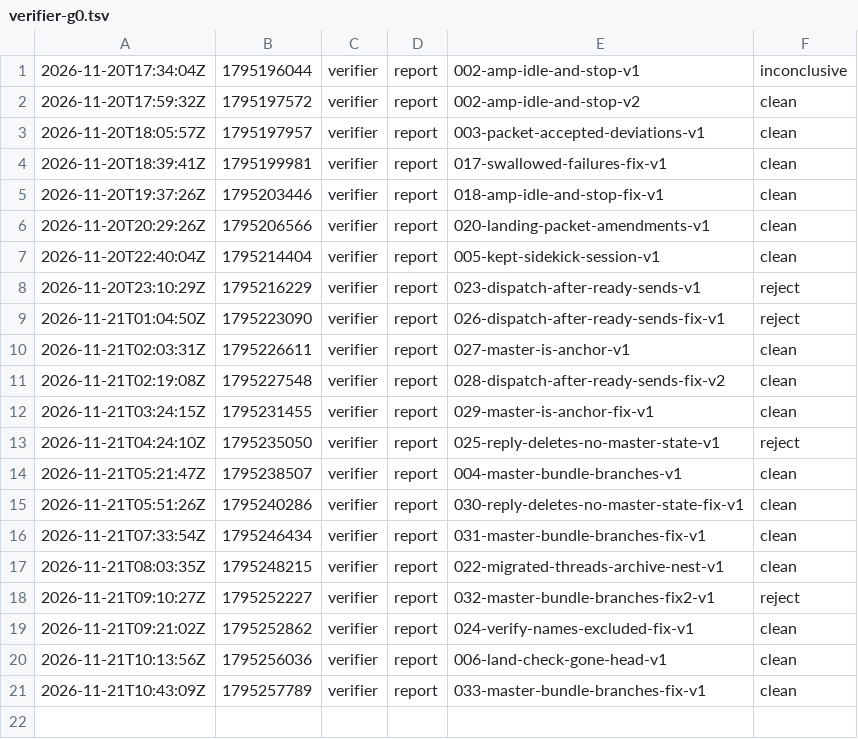
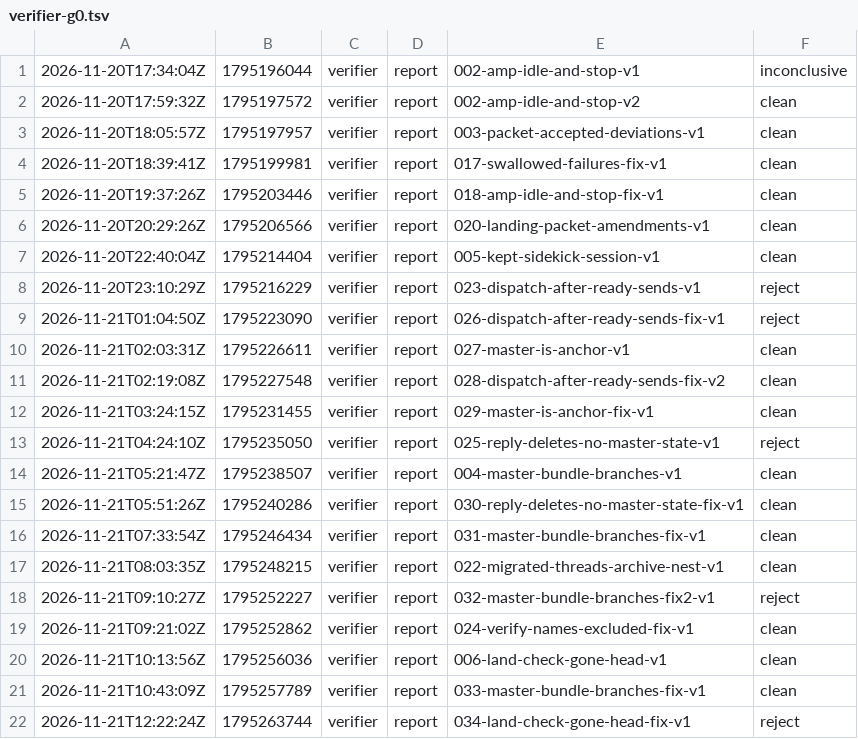
Before and after one commit to br1anchen/open-pstack, a TSV file: events/verifier-g0.tsv, drawn as a sheet.

Commit message:
kitchen: verifier publishes 2 files
Co-authored-by: Brian Chen <brianchen8990@gmail.com>

```diff
--- a/events/verifier-g0.tsv
+++ b/events/verifier-g0.tsv
@@ -21 +21,2 @@
 2026-11-21T10:43:09Z	1795257789	verifier	report	033-master-bundle-branches-fix-v1	clean
+2026-11-21T12:22:24Z	1795263744	verifier	report	034-land-check-gone-head-fix-v1	reject
```
Also changed, not shown: 1 other file.
